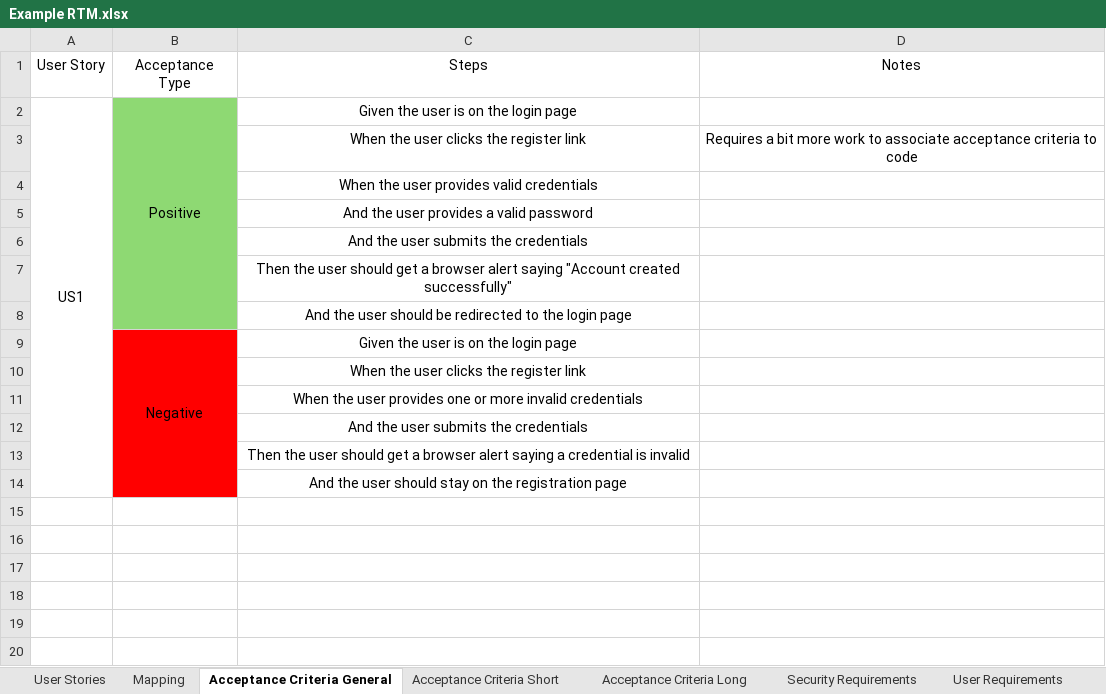
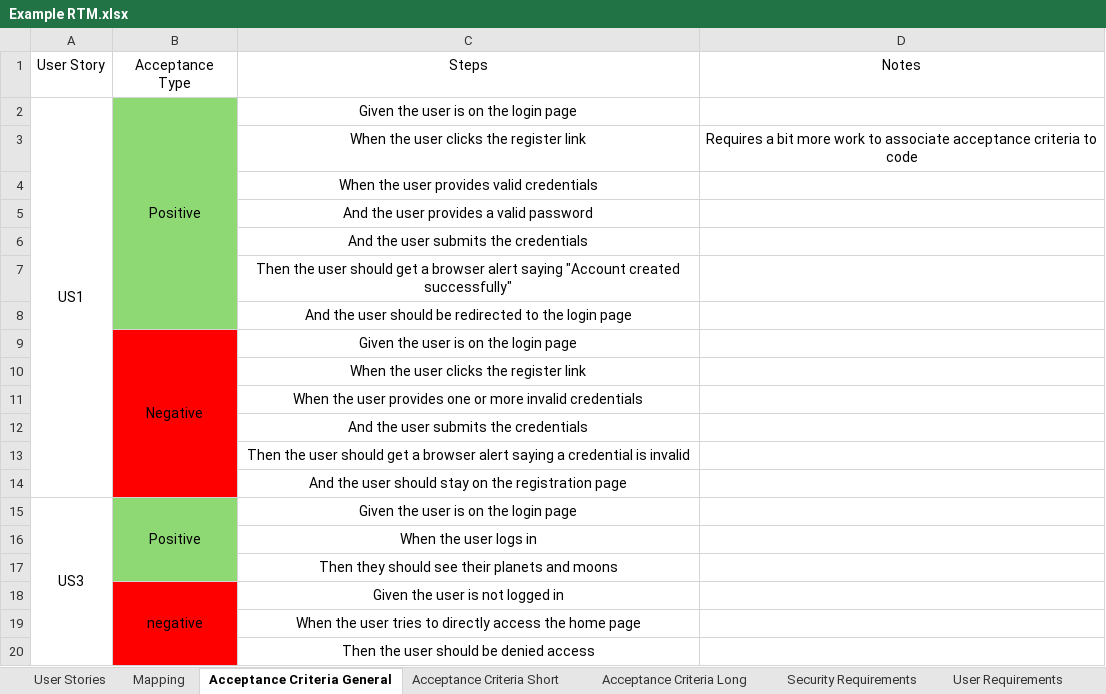
Before and after one commit to EricTrainingRev/241209-JWA, an Excel workbook: Project 1/Example RTM.xlsx, sheet Acceptance Criteria General, drawn as a sheet; values as stored, in another font and other column widths than the file's, no borders; the diff names each change by its address in the sheet, - before the commit and + after, or states it on an @@ line.

Commit message:
updating example rtm with more content

```diff
--- a/Project 1/Example RTM.xlsx (sheet Acceptance Criteria General)
+++ b/Project 1/Example RTM.xlsx (sheet Acceptance Criteria General)
+row 15: US3 | Positive | Given the user is on the login page
+row 16:  |  | When the user logs in
+row 17:  |  | Then they should see their planets and moons
+row 18:  | negative | Given the user is not logged in
+row 19:  |  | When the user tries to directly access the home page
+row 20:  |  | Then the user should be denied access
```
Also changed, not shown: sheet Mapping.
